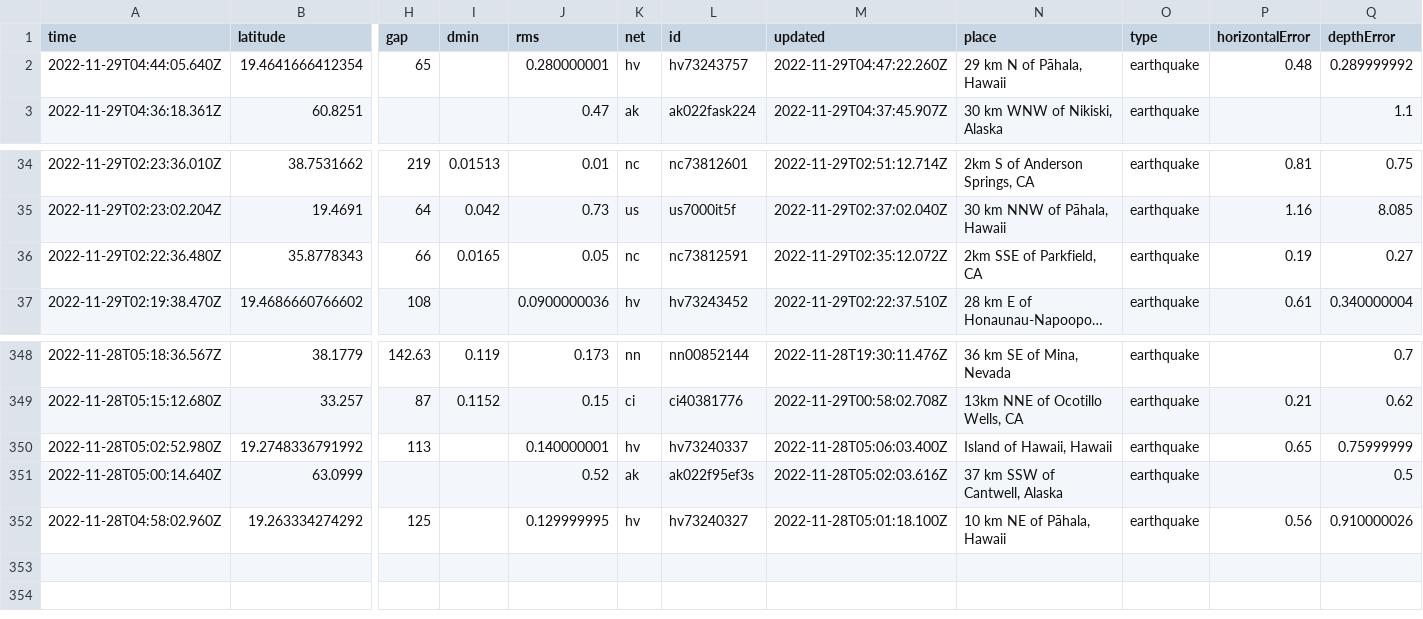
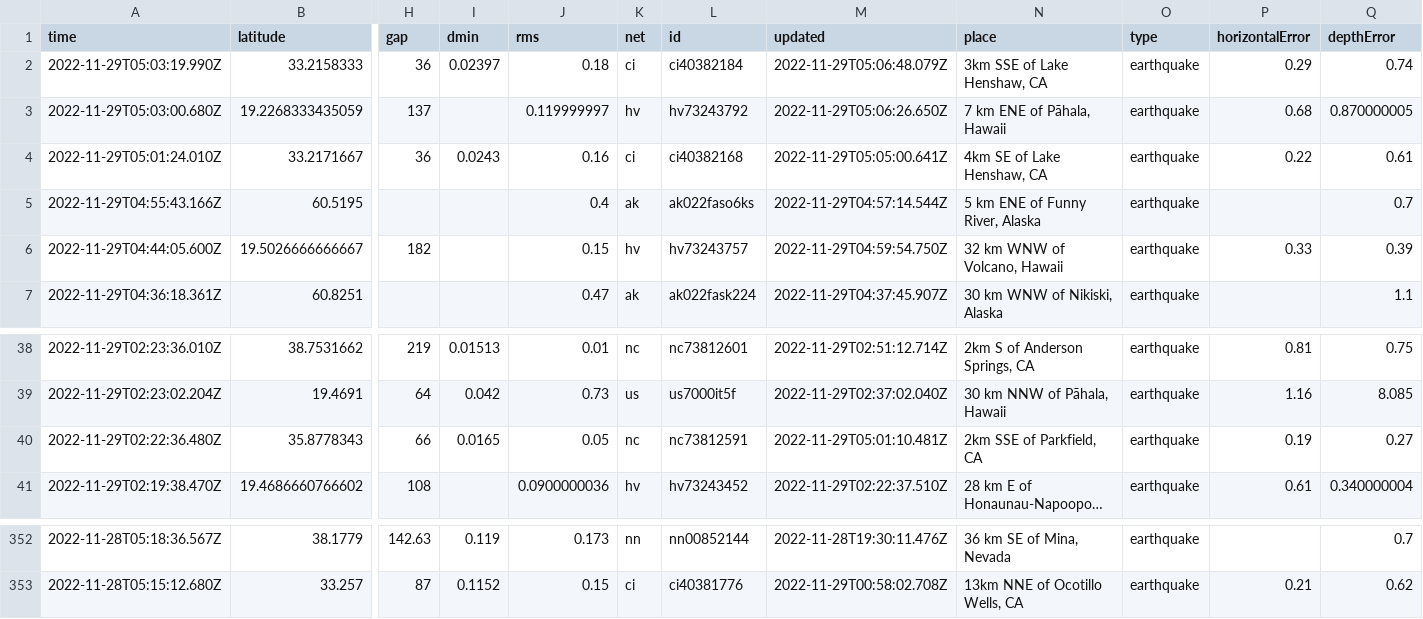
Before and after one commit to marypasciak/nicar-2022-github-actions, a CSV file: usgs_current.csv, drawn as a sheet; only a part is shown, gaps mark what is left out; long unchanged cells end in …; removed rows and columns are numbered as before the commit, all else as after; rows hold the shown columns only; the diff names each change by its address in the sheet, - before the commit and + after, or states it on an @@ line.

```diff
--- a/usgs_current.csv
+++ b/usgs_current.csv
-row 2: 2022-11-29T04:44:05.640Z | 19.4641666412354 | 65 |  | 0.280000001 | hv | hv73243757 | 2022-11-29T04:47:22.260Z | 29 km N of Pāhala, Hawaii | earthquake | 0.48 | 0.289999992
+row 2: 2022-11-29T05:03:19.990Z | 33.2158333 | 36 | 0.02397 | 0.18 | ci | ci40382184 | 2022-11-29T05:06:48.079Z | 3km SSE of Lake Henshaw, CA | earthquake | 0.29 | 0.74
+row 3: 2022-11-29T05:03:00.680Z | 19.2268333435059 | 137 |  | 0.119999997 | hv | hv73243792 | 2022-11-29T05:06:26.650Z | 7 km ENE of Pāhala, Hawaii | earthquake | 0.68 | 0.870000005
+row 4: 2022-11-29T05:01:24.010Z | 33.2171667 | 36 | 0.0243 | 0.16 | ci | ci40382168 | 2022-11-29T05:05:00.641Z | 4km SE of Lake Henshaw, CA | earthquake | 0.22 | 0.61
+row 5: 2022-11-29T04:55:43.166Z | 60.5195 |  |  | 0.4 | ak | ak022faso6ks | 2022-11-29T04:57:14.544Z | 5 km ENE of Funny River, Alaska | earthquake |  | 0.7
+row 6: 2022-11-29T04:44:05.600Z | 19.5026666666667 | 182 |  | 0.15 | hv | hv73243757 | 2022-11-29T04:59:54.750Z | 32 km WNW of Volcano, Hawaii | earthquake | 0.33 | 0.39
-M40 (updated): 2022-11-29T02:35:12.072Z
+M40 (updated): 2022-11-29T05:01:10.481Z
-row 350: 2022-11-28T05:02:52.980Z | 19.2748336791992 | 113 |  | 0.140000001 | hv | hv73240337 | 2022-11-28T05:06:03.400Z | Island of Hawaii, Hawaii | earthquake | 0.65 | 0.75999999
-row 351: 2022-11-28T05:00:14.640Z | 63.0999 |  |  | 0.52 | ak | ak022f95ef3s | 2022-11-28T05:02:03.616Z | 37 km SSW of Cantwell, Alaska | earthquake |  | 0.5
-row 352: 2022-11-28T04:58:02.960Z | 19.263334274292 | 125 |  | 0.129999995 | hv | hv73240327 | 2022-11-28T05:01:18.100Z | 10 km NE of Pāhala, Hawaii | earthquake | 0.56 | 0.910000026
```
